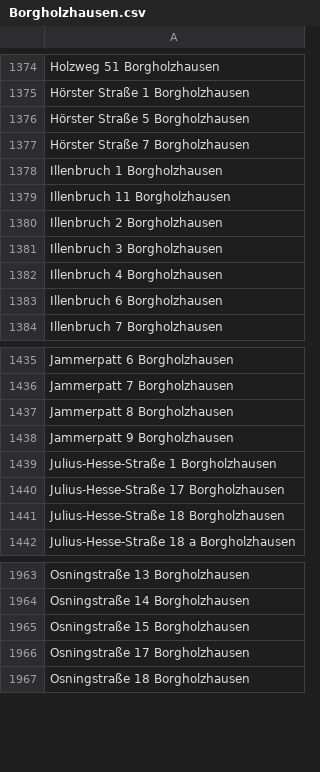
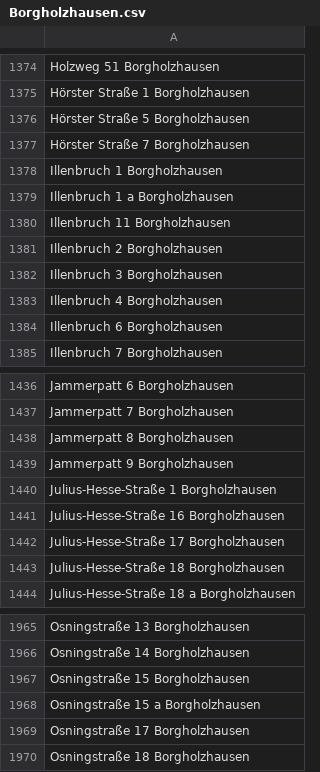
Before and after one commit to flohoff/kreisgt-addressentwicklung, a CSV file: Borgholzhausen.csv, drawn as a sheet; only a part is shown, gaps mark what is left out.

```diff
--- a/Borgholzhausen.csv
+++ b/Borgholzhausen.csv
@@ -1378,2 +1378,3 @@ Hörster Straße 7 Borgholzhausen
 Illenbruch 1 Borgholzhausen
+Illenbruch 1 a Borgholzhausen
 Illenbruch 11 Borgholzhausen
@@ -1439,2 +1440,3 @@ Jammerpatt 9 Borgholzhausen
 Julius-Hesse-Straße 1 Borgholzhausen
+Julius-Hesse-Straße 16 Borgholzhausen
 Julius-Hesse-Straße 17 Borgholzhausen
@@ -1965,2 +1967,3 @@ Osningstraße 14 Borgholzhausen
 Osningstraße 15 Borgholzhausen
+Osningstraße 15 a Borgholzhausen
 Osningstraße 17 Borgholzhausen
```
Also changed, not shown: Rietberg.csv, SchlossHolteStukenbrock.csv, 7 other files.
